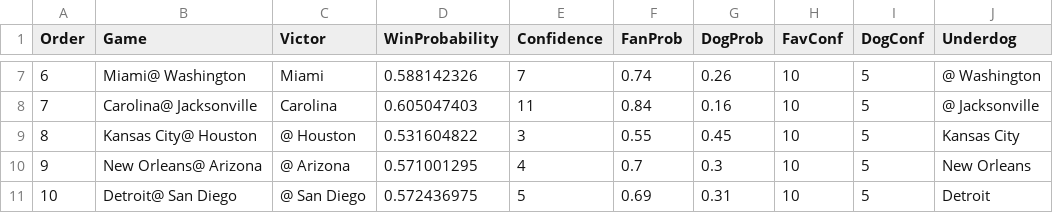
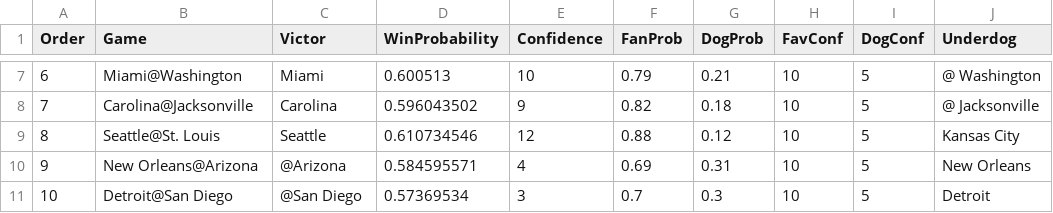
Before and after one commit to mcarlo/straightsims, a CSV file: 2015week01straight.csv, drawn as a sheet; only a part is shown, gaps mark what is left out; the diff covers the shown part only.

```diff
--- a/2015week01straight.csv
+++ b/2015week01straight.csv
@@ -7,5 +7,5 @@ Order,Game,Victor,WinProbability,Confidence,FanProb,DogProb,FavConf,DogConf,Unde
-6,Miami@ Washington,Miami,0.588142326,7,0.74,0.26,10,5,@ Washington
-7,Carolina@ Jacksonville,Carolina,0.605047403,11,0.84,0.16,10,5,@ Jacksonville
-8,Kansas City@ Houston,@ Houston,0.531604822,3,0.55,0.45,10,5,Kansas City
-9,New Orleans@ Arizona,@ Arizona,0.571001295,4,0.7,0.3,10,5,New Orleans
-10,Detroit@ San Diego,@ San Diego,0.572436975,5,0.69,0.31,10,5,Detroit
+6,Miami@Washington,Miami,0.600513,10,0.79,0.21,10,5,@ Washington
+7,Carolina@Jacksonville,Carolina,0.596043502,9,0.82,0.18,10,5,@ Jacksonville
+8,Seattle@St. Louis,Seattle,0.610734546,12,0.88,0.12,10,5,Kansas City
+9,New Orleans@Arizona,@Arizona,0.584595571,4,0.69,0.31,10,5,New Orleans
+10,Detroit@San Diego,@San Diego,0.57369534,3,0.7,0.3,10,5,Detroit
```
Also changed, not shown: 63 edited cells elsewhere in this file, 6 other files.
